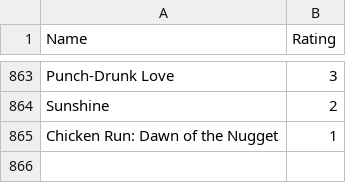
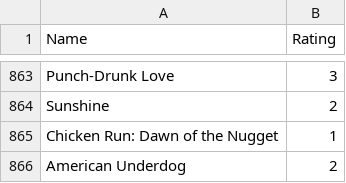
Before and after one commit to tnoel999888/movie-list, a CSV file: _data/movie-ratings.csv, drawn as a sheet; only a part is shown, gaps mark what is left out.

Commit message:
Update movie-ratings.csv

```diff
--- a/_data/movie-ratings.csv
+++ b/_data/movie-ratings.csv
@@ -865 +865,2 @@ Sunshine, 2
 Chicken Run: Dawn of the Nugget, 1
+American Underdog, 2
```
